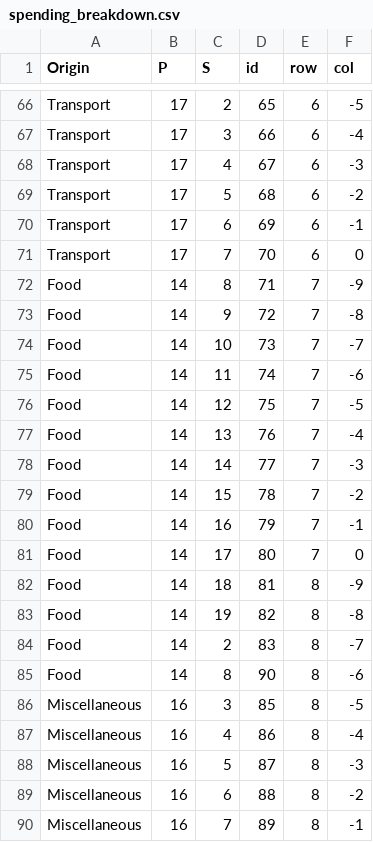
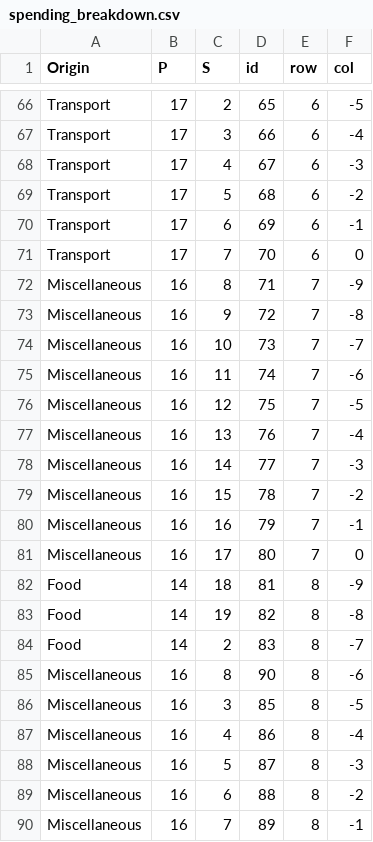
Before and after one commit to myan0051/FIT3179_Assignment_2, a CSV file: data/spending_breakdown.csv, drawn as a sheet; only a part is shown, gaps mark what is left out; the diff covers the shown part only.

Commit message:
final final spending fix

```diff
--- a/data/spending_breakdown.csv
+++ b/data/spending_breakdown.csv
@@ -71,12 +71,12 @@ Transport,17,6,69,6,-1
 Transport,17,7,70,6,0
-Food,14,8,71,7,-9
-Food,14,9,72,7,-8
-Food,14,10,73,7,-7
-Food,14,11,74,7,-6
-Food,14,12,75,7,-5
-Food,14,13,76,7,-4
-Food,14,14,77,7,-3
-Food,14,15,78,7,-2
-Food,14,16,79,7,-1
-Food,14,17,80,7,0
+Miscellaneous,16,8,71,7,-9
+Miscellaneous,16,9,72,7,-8
+Miscellaneous,16,10,73,7,-7
+Miscellaneous,16,11,74,7,-6
+Miscellaneous,16,12,75,7,-5
+Miscellaneous,16,13,76,7,-4
+Miscellaneous,16,14,77,7,-3
+Miscellaneous,16,15,78,7,-2
+Miscellaneous,16,16,79,7,-1
+Miscellaneous,16,17,80,7,0
 Food,14,18,81,8,-9
@@ -84,3 +84,3 @@ Food,14,19,82,8,-8
 Food,14,2,83,8,-7
-Food,14,8,90,8,-6
+Miscellaneous,16,8,90,8,-6
 Miscellaneous,16,3,85,8,-5
```
Also changed, not shown: 21 edited cells elsewhere in this file.
